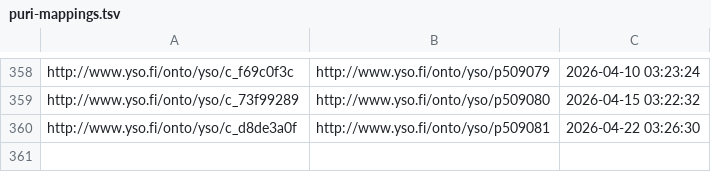
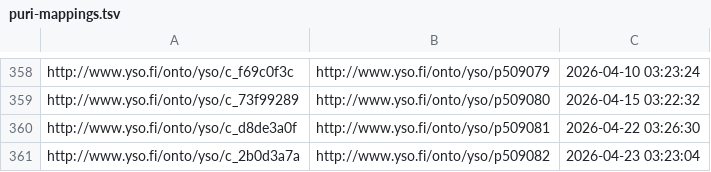
Before and after one commit to NatLibFi/Finto-data, a TSV file: vocabularies/yso-paikat/puri-mappings.tsv, drawn as a sheet; only a part is shown, gaps mark what is left out; the diff names each change by its address in the sheet, - before the commit and + after, or states it on an @@ line.

Commit message:
automaattipäivitys: YSO-paikat

```diff
--- a/vocabularies/yso-paikat/puri-mappings.tsv
+++ b/vocabularies/yso-paikat/puri-mappings.tsv
+row 361: http://www.yso.fi/onto/yso/c_2b0d3a7a | http://www.yso.fi/onto/yso/p509082 | 2026-04-23 03:23:04
```
Also changed, not shown: 2 other files.
